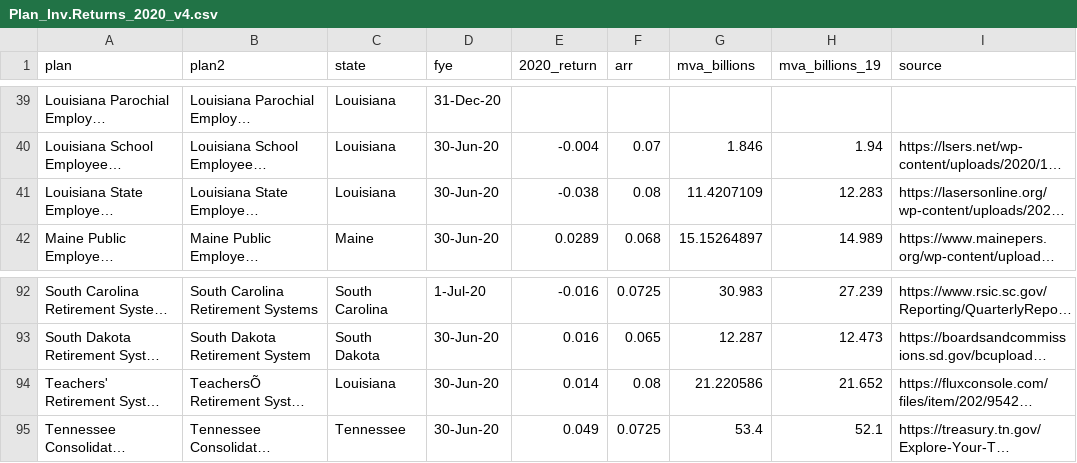
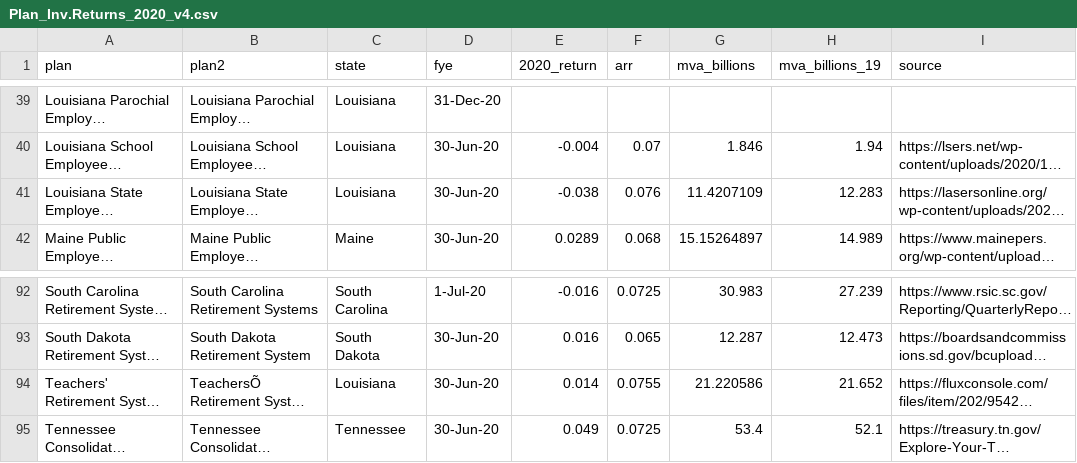
Before and after one commit to ReasonFoundation/databaseR, a CSV file: apps/Plan_Inv.Returns_2020_v4.csv, drawn as a sheet; only a part is shown, gaps mark what is left out; long unchanged cells end in …; the diff names each change by its address in the sheet, - before the commit and + after, or states it on an @@ line.

Commit message:
Add files via upload

```diff
--- a/apps/Plan_Inv.Returns_2020_v4.csv
+++ b/apps/Plan_Inv.Returns_2020_v4.csv
-F41 (arr): 0.08
+F41 (arr): 0.076
-F94 (arr): 0.08
+F94 (arr): 0.0755
```
